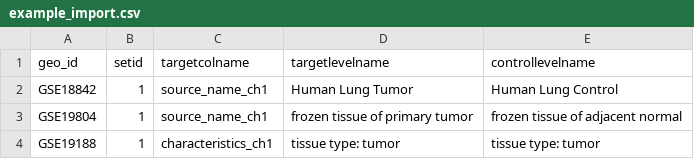
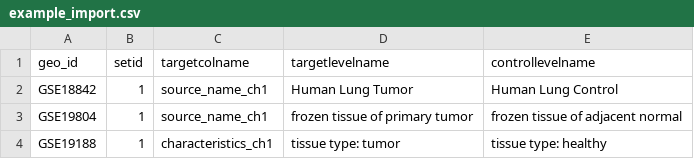
Before and after one commit to miracum/clearly-sigident.preproc, a CSV file: inst/demo_files/example_import.csv, drawn as a sheet.

Commit message:
fixed controllevelname of example study

```diff
--- a/inst/demo_files/example_import.csv
+++ b/inst/demo_files/example_import.csv
@@ -3,2 +3,2 @@ GSE18842;1;source_name_ch1;Human Lung Tumor;Human Lung Control
 GSE19804;1;source_name_ch1;frozen tissue of primary tumor;frozen tissue of adjacent normal
-GSE19188;1;characteristics_ch1;tissue type: tumor;tissue type: tumor
+GSE19188;1;characteristics_ch1;tissue type: tumor;tissue type: healthy
```
